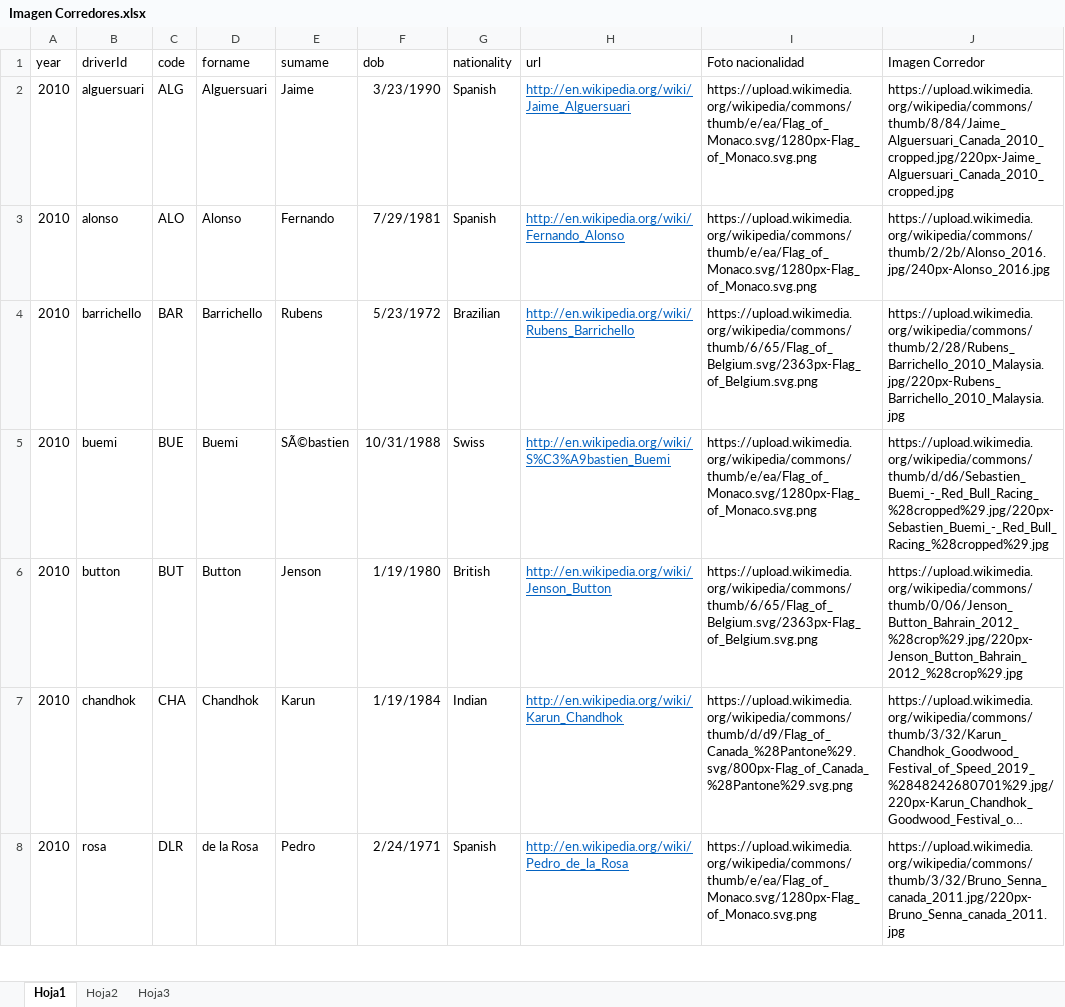
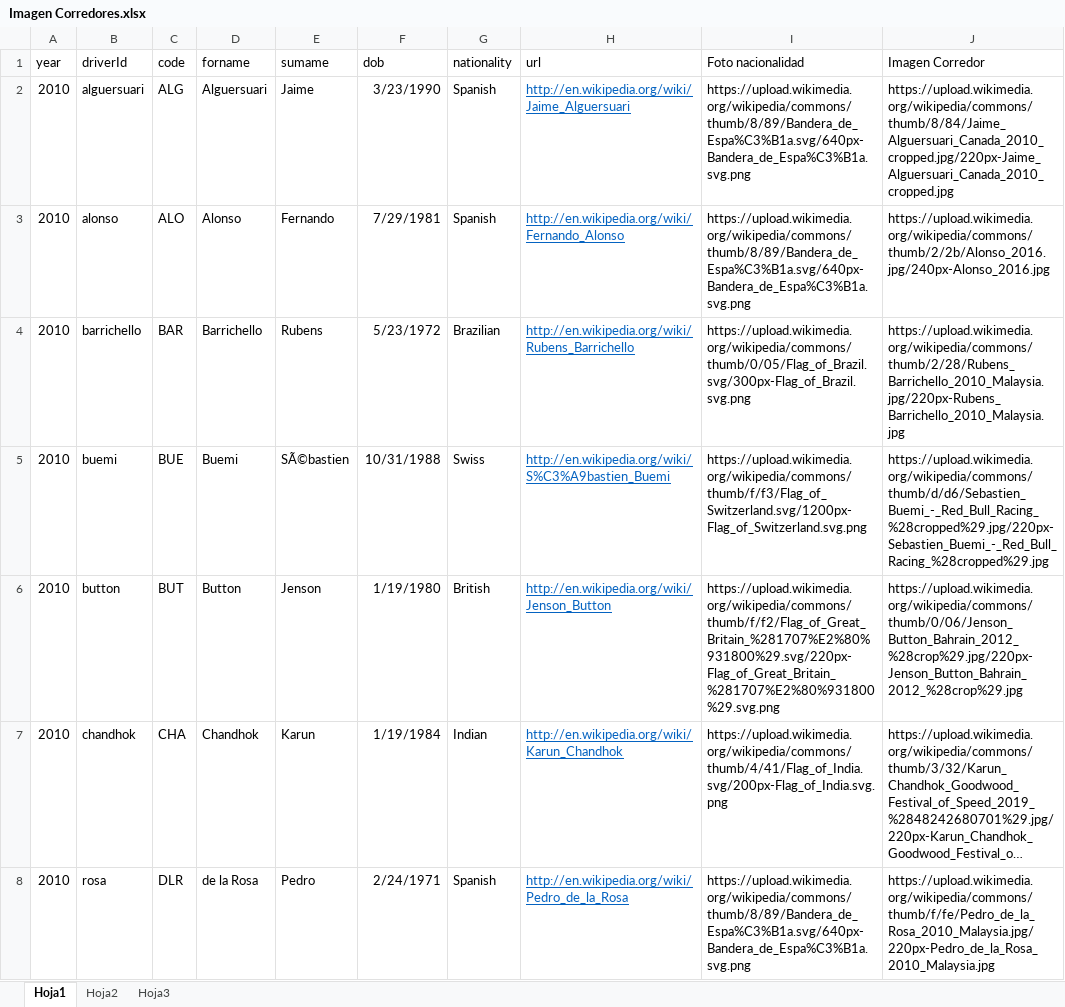
Before and after one commit to Stephanie-Daniella/Formula-1-data, an Excel workbook: Imagen Corredores.xlsx, sheet Hoja1, drawn as a sheet; only a part is shown; long unchanged cells end in …; values as stored, in another font and other column widths than the file's, no borders; the diff covers the shown part only; the diff names each change by its address in the sheet, - before the commit and + after, or states it on an @@ line.

```diff
--- a/Imagen Corredores.xlsx (sheet Hoja1)
+++ b/Imagen Corredores.xlsx (sheet Hoja1)
-I2:I3 (Foto nacionalidad): https://upload.wikimedia.org/wikipedia/commons/thumb/e/ea/Flag_of_Monaco.svg/1280px-Flag_of_Monaco.svg.png
+I2:I3 (Foto nacionalidad): https://upload.wikimedia.org/wikipedia/commons/thumb/8/89/Bandera_de_Espa%C3%B1a.svg/640px-Bandera_de_Espa%C3%B1a.svg.png
-I4 (Foto nacionalidad): https://upload.wikimedia.org/wikipedia/commons/thumb/6/65/Flag_of_Belgium.svg/2363px-Flag_of_Belgium.svg.png
+I4 (Foto nacionalidad): https://upload.wikimedia.org/wikipedia/commons/thumb/0/05/Flag_of_Brazil.svg/300px-Flag_of_Brazil.svg.png
-I5 (Foto nacionalidad): https://upload.wikimedia.org/wikipedia/commons/thumb/e/ea/Flag_of_Monaco.svg/1280px-Flag_of_Monaco.svg.png
+I5 (Foto nacionalidad): https://upload.wikimedia.org/wikipedia/commons/thumb/f/f3/Flag_of_Switzerland.svg/1200px-Flag_of_Switzerland.svg.png
-I6 (Foto nacionalidad): https://upload.wikimedia.org/wikipedia/commons/thumb/6/65/Flag_of_Belgium.svg/2363px-Flag_of_Belgium.svg.png
+I6 (Foto nacionalidad): https://upload.wikimedia.org/wikipedia/commons/thumb/f/f2/Flag_of_Great_Britain_%281707%E2%80%931800%29.svg/220px-Flag_of_Great_Britain_%281707%E2%80%931800%29.svg.png
-I7 (Foto nacionalidad): https://upload.wikimedia.org/wikipedia/commons/thumb/d/d9/Flag_of_Canada_%28Pantone%29.svg/800px-Flag_of_Canada_%28Pantone%29.svg.png
+I7 (Foto nacionalidad): https://upload.wikimedia.org/wikipedia/commons/thumb/4/41/Flag_of_India.svg/200px-Flag_of_India.svg.png
-I8 (Foto nacionalidad): https://upload.wikimedia.org/wikipedia/commons/thumb/e/ea/Flag_of_Monaco.svg/1280px-Flag_of_Monaco.svg.png
+I8 (Foto nacionalidad): https://upload.wikimedia.org/wikipedia/commons/thumb/8/89/Bandera_de_Espa%C3%B1a.svg/640px-Bandera_de_Espa%C3%B1a.svg.png
-J8 (Imagen Corredor): https://upload.wikimedia.org/wikipedia/commons/thumb/3/32/Bruno_Senna_canada_2011.jpg/220px-Bruno_Senna_canada_2011.jpg
+J8 (Imagen Corredor): https://upload.wikimedia.org/wikipedia/commons/thumb/f/fe/Pedro_de_la_Rosa_2010_Malaysia.jpg/220px-Pedro_de_la_Rosa_2010_Malaysia.jpg
```
Also changed, not shown: 473 edited cells elsewhere in this sheet, sheet Hoja2, formulas that keep their value, Imagen Pistas.xlsx, 1 other file.
